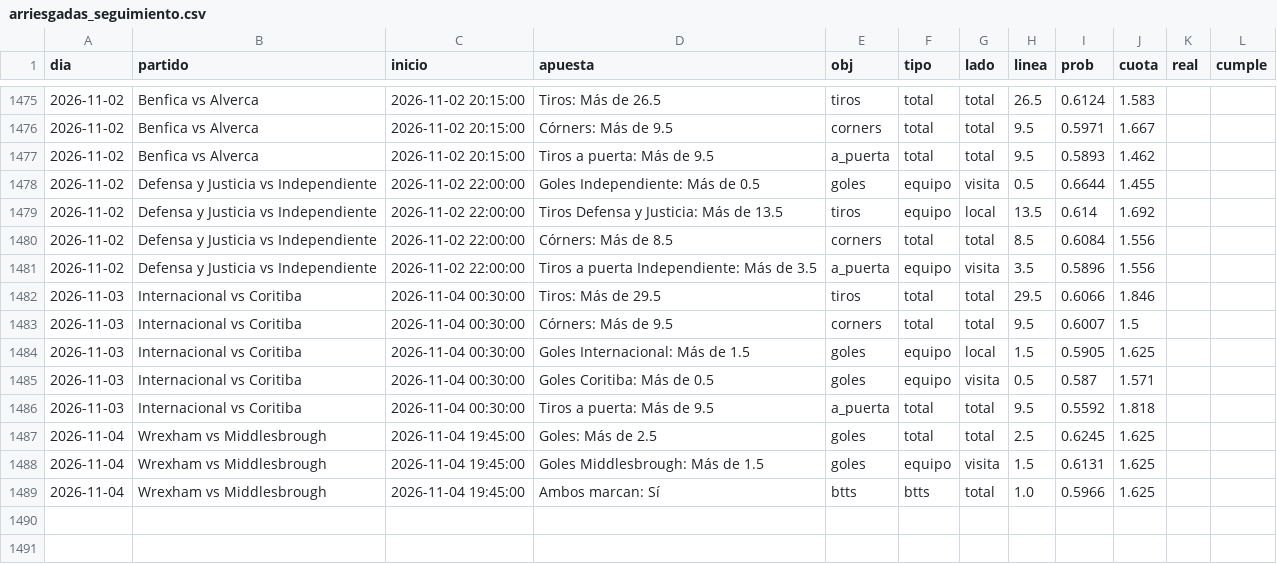
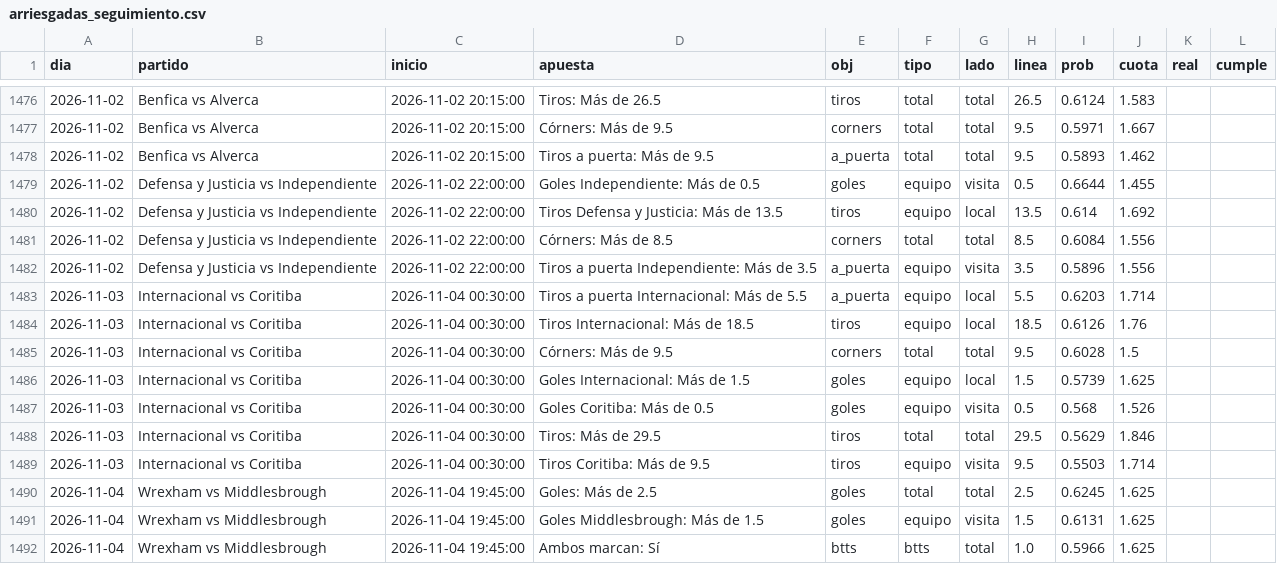
Before and after one commit to HectorMontiel/sharpicks, a CSV file: arriesgadas_seguimiento.csv, drawn as a sheet; only a part is shown, gaps mark what is left out; the diff covers the shown part only.

```diff
--- a/arriesgadas_seguimiento.csv
+++ b/arriesgadas_seguimiento.csv
@@ -1481,7 +1482,9 @@ dia,partido,inicio,apuesta,obj,tipo,lado,linea,prob,cuota,real,cumple
 2026-11-02,Defensa y Justicia vs Independiente,2026-11-02 22:00:00,Tiros a puerta Independiente: Más de 3.5,a_puerta,equipo,visita,3.5,0.5896,1.556,,
-2026-11-03,Internacional vs Coritiba,2026-11-04 00:30:00,Tiros: Más de 29.5,tiros,total,total,29.5,0.6066,1.846,,
-2026-11-03,Internacional vs Coritiba,2026-11-04 00:30:00,Córners: Más de 9.5,corners,total,total,9.5,0.6007,1.5,,
-2026-11-03,Internacional vs Coritiba,2026-11-04 00:30:00,Goles Internacional: Más de 1.5,goles,equipo,local,1.5,0.5905,1.625,,
-2026-11-03,Internacional vs Coritiba,2026-11-04 00:30:00,Goles Coritiba: Más de 0.5,goles,equipo,visita,0.5,0.587,1.571,,
-2026-11-03,Internacional vs Coritiba,2026-11-04 00:30:00,Tiros a puerta: Más de 9.5,a_puerta,total,total,9.5,0.5592,1.818,,
+2026-11-03,Internacional vs Coritiba,2026-11-04 00:30:00,Tiros a puerta Internacional: Más de 5.5,a_puerta,equipo,local,5.5,0.6203,1.714,,
+2026-11-03,Internacional vs Coritiba,2026-11-04 00:30:00,Tiros Internacional: Más de 18.5,tiros,equipo,local,18.5,0.6126,1.76,,
+2026-11-03,Internacional vs Coritiba,2026-11-04 00:30:00,Córners: Más de 9.5,corners,total,total,9.5,0.6028,1.5,,
+2026-11-03,Internacional vs Coritiba,2026-11-04 00:30:00,Goles Internacional: Más de 1.5,goles,equipo,local,1.5,0.5739,1.625,,
+2026-11-03,Internacional vs Coritiba,2026-11-04 00:30:00,Goles Coritiba: Más de 0.5,goles,equipo,visita,0.5,0.568,1.526,,
+2026-11-03,Internacional vs Coritiba,2026-11-04 00:30:00,Tiros: Más de 29.5,tiros,total,total,29.5,0.5629,1.846,,
+2026-11-03,Internacional vs Coritiba,2026-11-04 00:30:00,Tiros Coritiba: Más de 9.5,tiros,equipo,visita,9.5,0.5503,1.714,,
 2026-11-04,Wrexham vs Middlesbrough,2026-11-04 19:45:00,Goles: Más de 2.5,goles,total,total,2.5,0.6245,1.625,,
```
Also changed, not shown: 5 added rows, 4 removed rows and 11 edited cells elsewhere in this file, analisis_seguimiento.csv, senal_bajas.csv, 21 other files.
